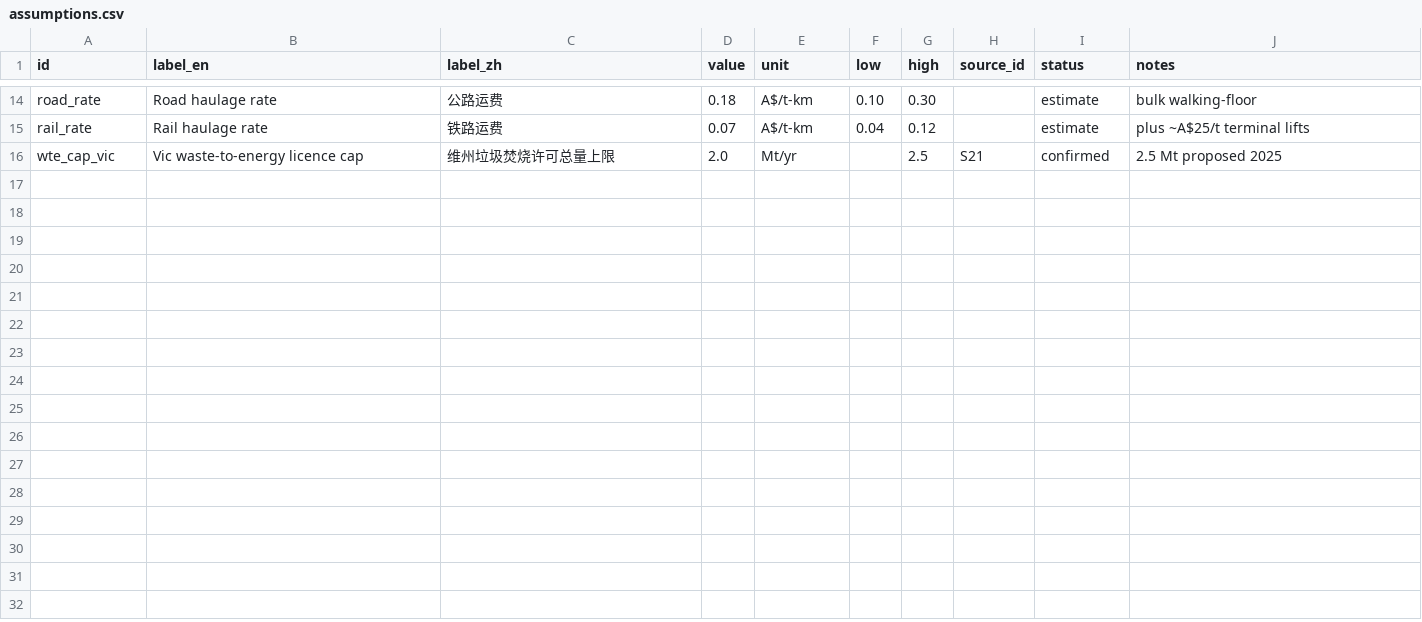
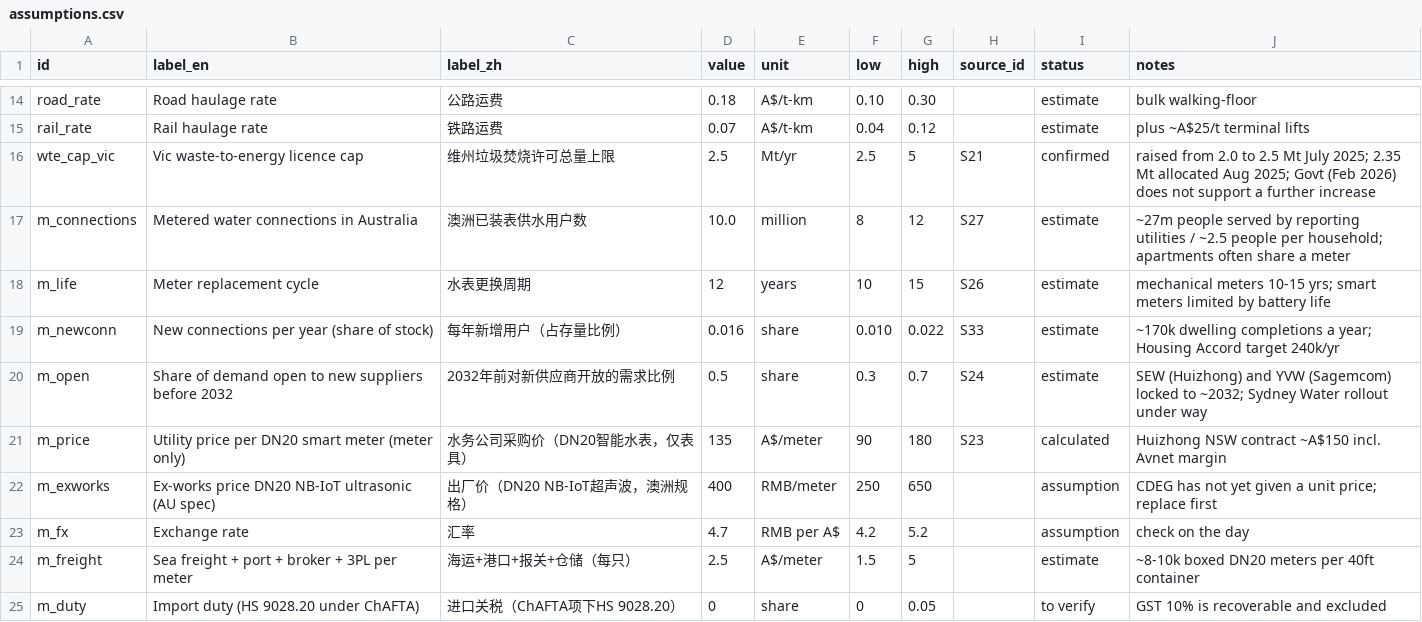
Before and after one commit to kyanite03/CDEG-A, a CSV file: data/assumptions.csv, drawn as a sheet; only a part is shown, gaps mark what is left out; the diff covers the shown part only.

Commit message:
Meter profit model; WtE cap 2.5 Mt; merge Huijin source into C3

```diff
--- a/data/assumptions.csv
+++ b/data/assumptions.csv
@@ -15,2 +15,11 @@ road_rate,Road haulage rate,公路运费,0.18,A$/t-km,0.10,0.30,,estimate,bulk w
 rail_rate,Rail haulage rate,铁路运费,0.07,A$/t-km,0.04,0.12,,estimate,plus ~A$25/t terminal lifts
-wte_cap_vic,Vic waste-to-energy licence cap,维州垃圾焚烧许可总量上限,2.0,Mt/yr,,2.5,S21,confirmed,2.5 Mt proposed 2025
+wte_cap_vic,Vic waste-to-energy licence cap,维州垃圾焚烧许可总量上限,2.5,Mt/yr,2.5,5,S21,confirmed,raised from 2.0 to 2.5 Mt July 2025; 2.35 Mt allocated Aug 2025; Govt (Feb 2026) does not support a further increase
+m_connections,Metered water connections in Australia,澳洲已装表供水用户数,10.0,million,8,12,S27,estimate,~27m people served by reporting utilities / ~2.5 people per household; apartments often share a meter
+m_life,Meter replacement cycle,水表更换周期,12,years,10,15,S26,estimate,mechanical meters 10-15 yrs; smart meters limited by battery life
+m_newconn,New connections per year (share of stock),每年新增用户（占存量比例）,0.016,share,0.010,0.022,S33,estimate,~170k dwelling completions a year; Housing Accord target 240k/yr
+m_open,Share of demand open to new suppliers before 2032,2032年前对新供应商开放的需求比例,0.5,share,0.3,0.7,S24,estimate,SEW (Huizhong) and YVW (Sagemcom) locked to ~2032; Sydney Water rollout under way
+m_price,Utility price per DN20 smart meter (meter only),水务公司采购价（DN20智能水表，仅表具）,135,A$/meter,90,180,S23,calculated,Huizhong NSW contract ~A$150 incl. Avnet margin
+m_exworks,Ex-works price DN20 NB-IoT ultrasonic (AU spec),出厂价（DN20 NB-IoT超声波，澳洲规格）,400,RMB/meter,250,650,,assumption,CDEG has not yet given a unit price; replace first
+m_fx,Exchange rate,汇率,4.7,RMB per A$,4.2,5.2,,assumption,check on the day
+m_freight,Sea freight + port + broker + 3PL per meter,海运+港口+报关+仓储（每只）,2.5,A$/meter,1.5,5,,estimate,~8-10k boxed DN20 meters per 40ft container
+m_duty,Import duty (HS 9028.20 under ChAFTA),进口关税（ChAFTA项下HS 9028.20）,0,share,0,0.05,,to verify,GST 10% is recoverable and excluded
```
Also changed, not shown: 10 added rows elsewhere in this file, data/sources.csv, 1 other file.
